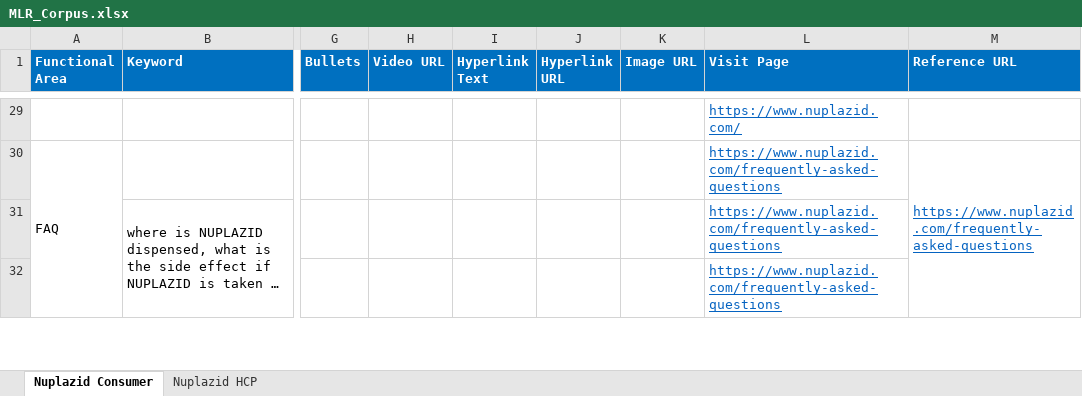
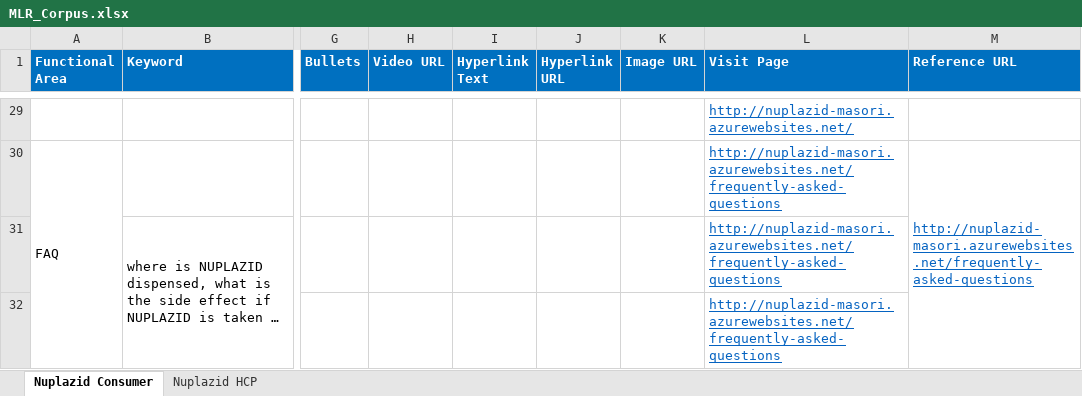
Before and after one commit to Siva04-coder/Masori-Chatbot-UAT, an Excel workbook: Corpus/MLR_Corpus.xlsx, sheet Nuplazid Consumer, drawn as a sheet; only a part is shown, gaps mark what is left out; long unchanged cells end in …; values as stored, in another font and other column widths than the file's, no borders; the diff covers the shown part only; the diff names each change by its address in the sheet, - before the commit and + after, or states it on an @@ line.

Commit message:
Add files via upload

```diff
--- a/Corpus/MLR_Corpus.xlsx (sheet Nuplazid Consumer)
+++ b/Corpus/MLR_Corpus.xlsx (sheet Nuplazid Consumer)
-L29 (Visit Page): https://www.nuplazid.com/
+L29 (Visit Page): http://nuplazid-masori.azurewebsites.net/
-L30:L32 (Visit Page): https://www.nuplazid.com/frequently-asked-questions
+L30:L32 (Visit Page): http://nuplazid-masori.azurewebsites.net/frequently-asked-questions
-M30 (Reference URL): https://www.nuplazid.com/frequently-asked-questions
+M30 (Reference URL): http://nuplazid-masori.azurewebsites.net/frequently-asked-questions
```
Also changed, not shown: 41 edited cells elsewhere in this sheet, sheet Nuplazid HCP.
